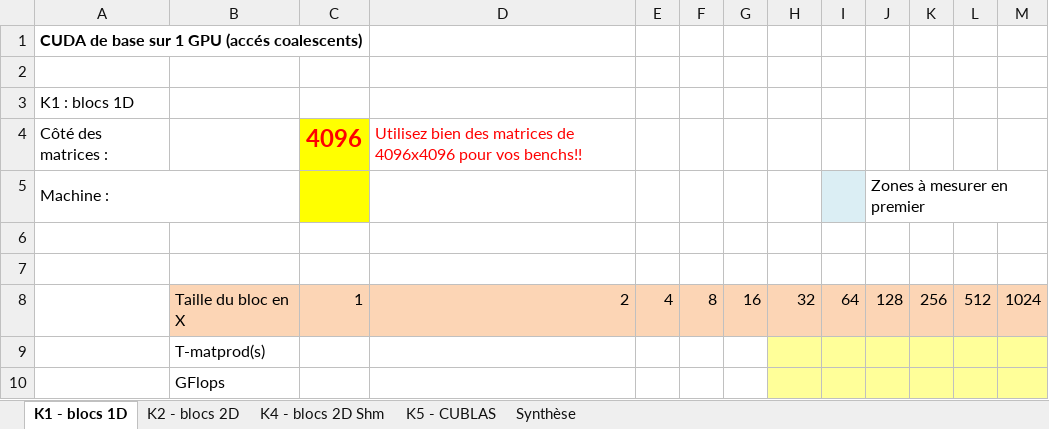
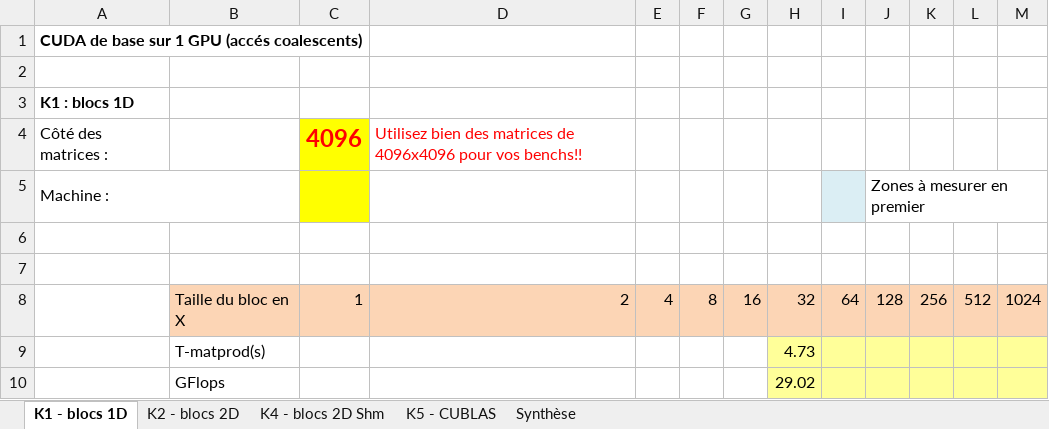
Before and after one commit to tehlinger/sd_gpu, an Excel workbook: CudaPerf.xlsx, sheet K1 - blocs 1D, drawn as a sheet; values as stored, in another font and other column widths than the file's, no borders; the diff names each change by its address in the sheet, - before the commit and + after, or states it on an @@ line.

```diff
--- a/CudaPerf.xlsx (sheet K1 - blocs 1D)
+++ b/CudaPerf.xlsx (sheet K1 - blocs 1D)
-A3 bold: off
+A3 bold: on
-H9: (empty)
+H9: 4.73
-H10: (empty)
+H10: 29.02
```
Also changed, not shown: sheet K2 - blocs 2D, sheet K5 - CUBLAS, sheet K4 - blocs 2D Shm, charts or pictures, 11 other files.
